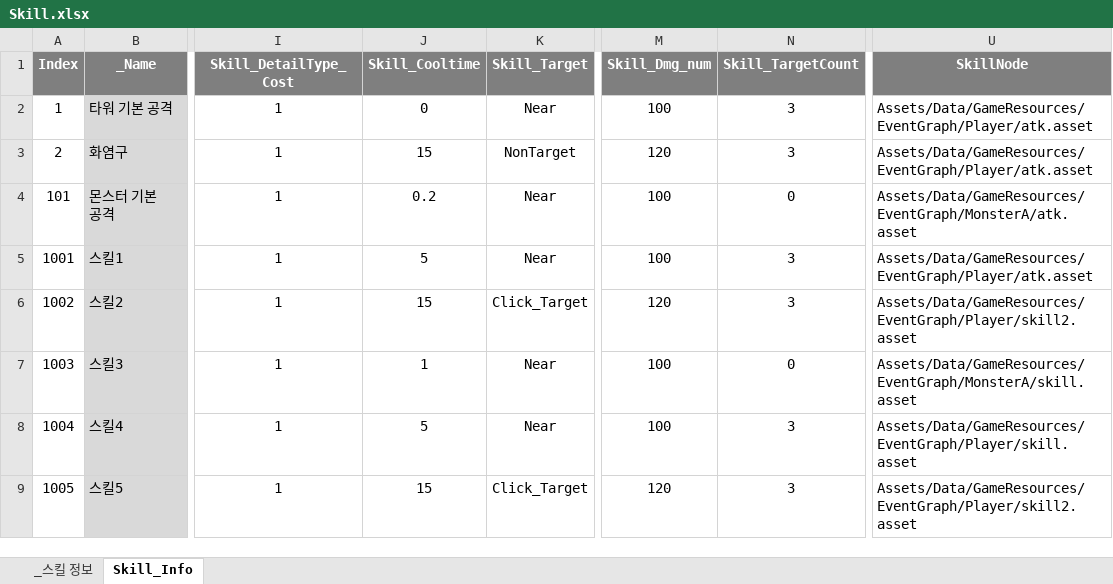
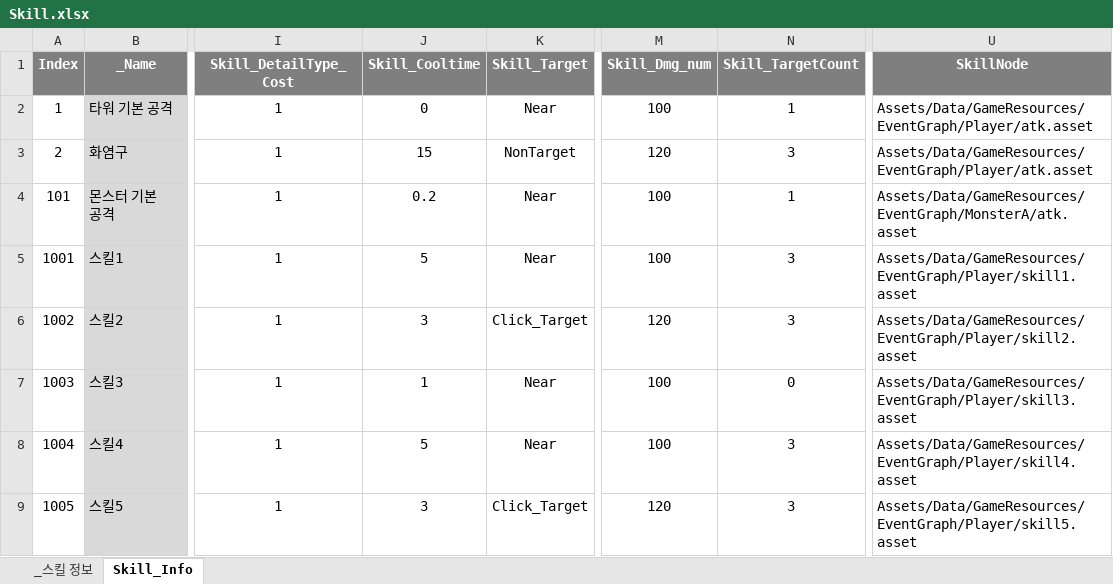
Before and after one commit to leejaepyeong/ProjectB, an Excel workbook: Table/Skill.xlsx, sheet Skill_Info, drawn as a sheet; only a part is shown, gaps mark what is left out; values as stored, in another font and other column widths than the file's, no borders; the diff names each change by its address in the sheet, - before the commit and + after, or states it on an @@ line.

```diff
--- a/Table/Skill.xlsx (sheet Skill_Info)
+++ b/Table/Skill.xlsx (sheet Skill_Info)
-N2 (Skill_TargetCount): 3
+N2 (Skill_TargetCount): 1
-N4 (Skill_TargetCount): 0
+N4 (Skill_TargetCount): 1
-U5 (SkillNode): Assets/Data/GameResources/EventGraph/Player/atk.asset
+U5 (SkillNode): Assets/Data/GameResources/EventGraph/Player/skill1.asset
-J6 (Skill_Cooltime): 15
+J6 (Skill_Cooltime): 3
-U7 (SkillNode): Assets/Data/GameResources/EventGraph/MonsterA/skill.asset
+U7 (SkillNode): Assets/Data/GameResources/EventGraph/Player/skill3.asset
-U8 (SkillNode): Assets/Data/GameResources/EventGraph/Player/skill.asset
+U8 (SkillNode): Assets/Data/GameResources/EventGraph/Player/skill4.asset
-J9 (Skill_Cooltime): 15
+J9 (Skill_Cooltime): 3
-U9 (SkillNode): Assets/Data/GameResources/EventGraph/Player/skill2.asset
+U9 (SkillNode): Assets/Data/GameResources/EventGraph/Player/skill5.asset
```
Also changed, not shown: Table/Rune.xlsx, 34 other files.
